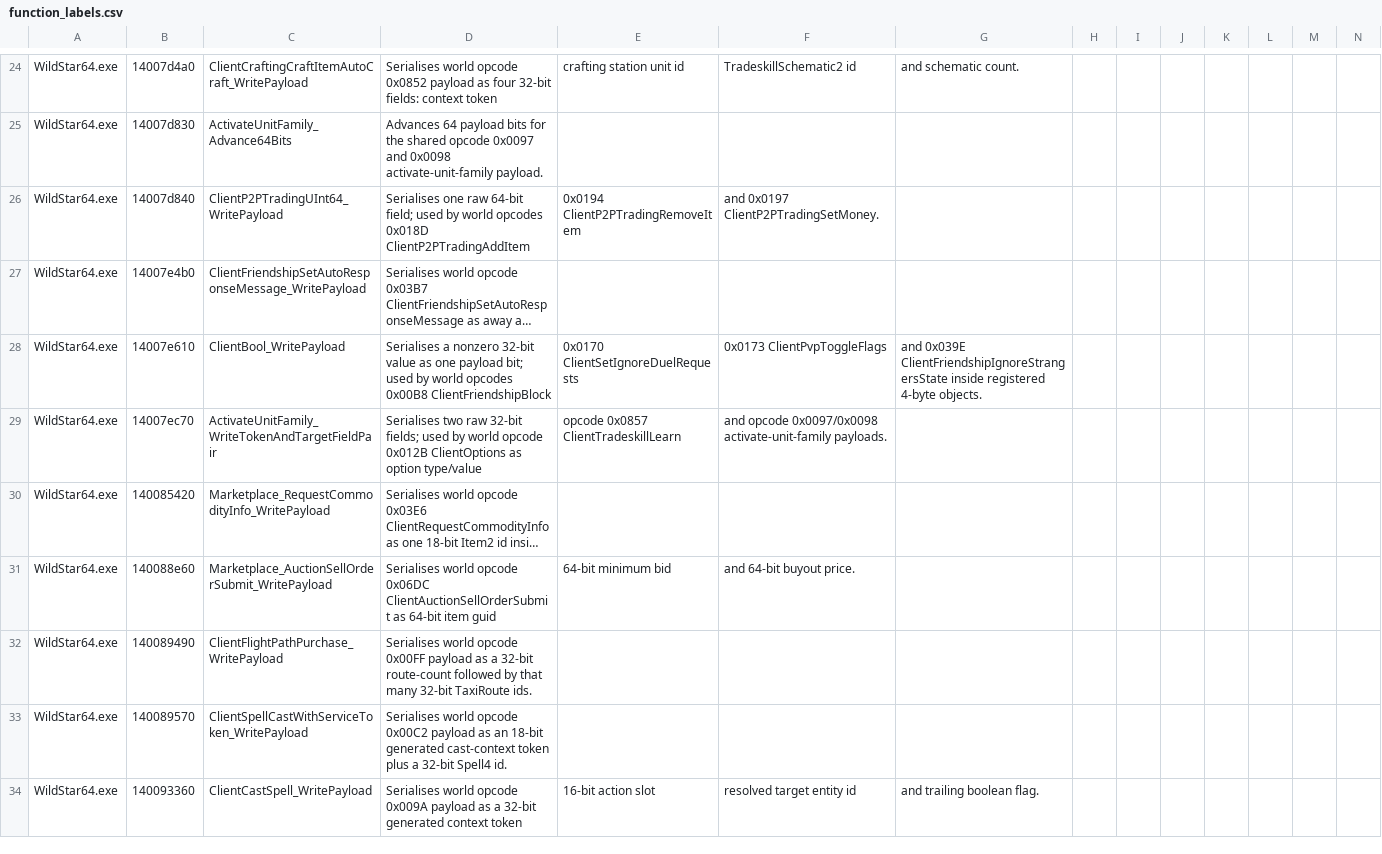
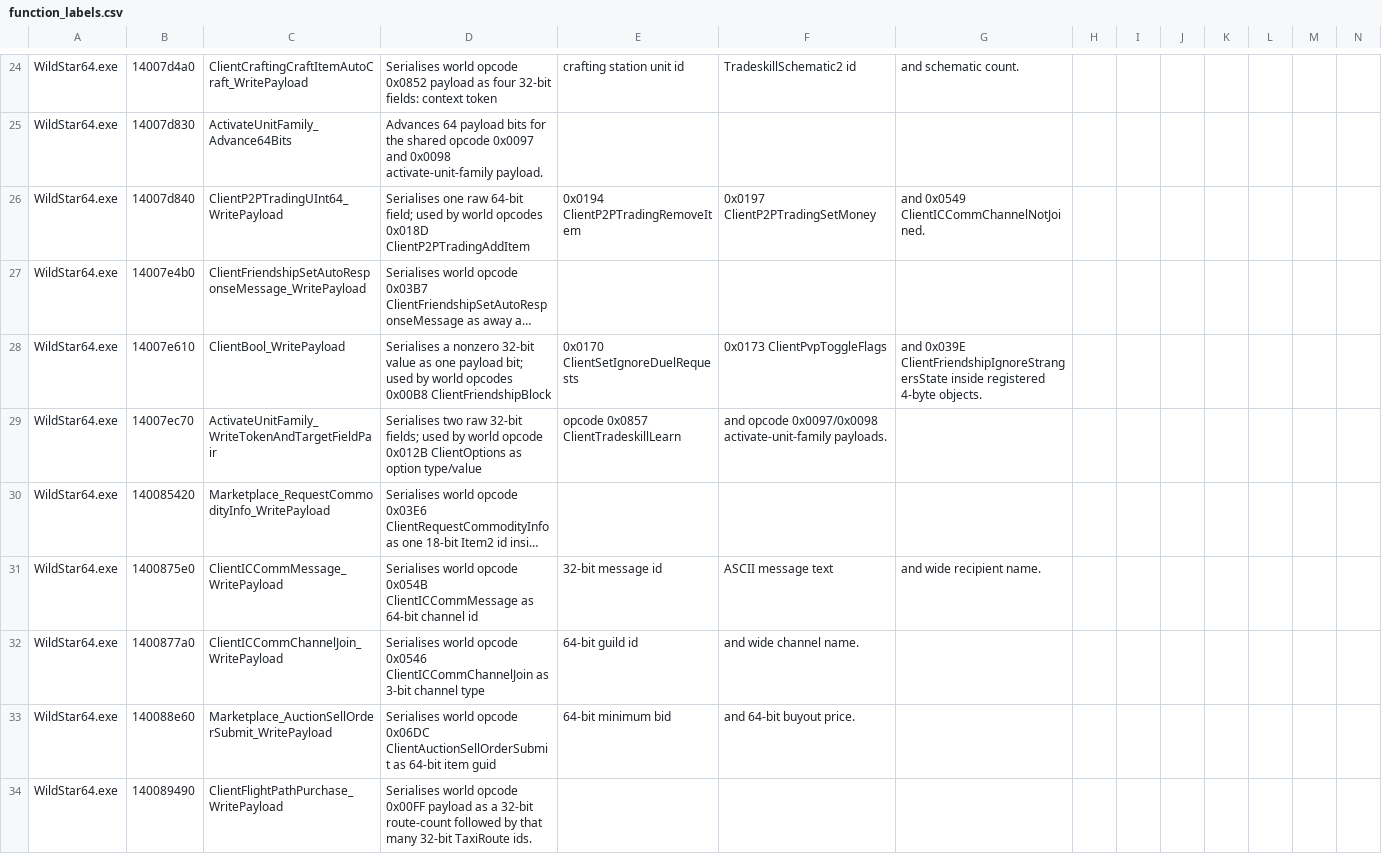
Before and after one commit to BankaiNoJutsu/NexusForever, a CSV file: Decomp/Analysis/function_labels.csv, drawn as a sheet; only a part is shown, gaps mark what is left out; the shorter side is filled out with more unchanged rows; long unchanged cells end in …; the diff names each change by its address in the sheet, - before the commit and + after, or states it on an @@ line.

Commit message:
Document spell lifecycle and ICComm evidence updates
Refresh the reverse-engineering notes to match the latest runtime work. The spell system overview now records that duration-backed cleanup is wired for tracked buff/debuff families, player-scoped persistence prerequisites can terminate live effects early, and remaining gaps are stack-group arbitration, broader prerequisite evaluation, and exact buff-remove parity.

Expand the UnitStateSet evidence with updated row counts, state clusters, fixture ids, and the current conservative hostile-immunity behavior for states 6, 7, 8, 9, 13, 14, 15, 16, 17, 18, 22, and 23. The progress tracker and evidence matrix now mark UnitStateSet as partial rather than purely structural while keeping state 1 block math and packet parity as open validation work.

Update UnitPropertyModifier and PersonalDmgHealMod documentation to describe effect-owned modifier tracking, safe refresh behavior for repeated spell/effect rows, timed cleanup, and player-scoped persistence rechecks, while keeping stack groups, non-player persistence, auxiliary payload semantics, and exact packet parity as unresolved.

Record the ICComm decompile pass in the initial findings and function label catalog. The notes now identify ClientICCommChannelJoin, ClientICCommChannelNotJoined, and ClientICCommMessage writer payload shapes, document the shared uint64 writer reuse, and tie the new WorldServer fallback handlers back to the native opcode registration evidence.

```diff
--- a/Decomp/Analysis/function_labels.csv
+++ b/Decomp/Analysis/function_labels.csv
-F26: and 0x0197 ClientP2PTradingSetMoney.
+F26: 0x0197 ClientP2PTradingSetMoney
-G26: (empty)
+G26: and 0x0549 ClientICCommChannelNotJoined.
+row 31: WildStar64.exe | 1400875e0 | ClientICCommMessage_WritePayload | Serialises world opcode 0x054B ClientICCommMessage as 64-bit channel id | 32-bit message id | ASCII message text | and wide recipient name.
+row 32: WildStar64.exe | 1400877a0 | ClientICCommChannelJoin_WritePayload | Serialises world opcode 0x0546 ClientICCommChannelJoin as 3-bit channel type | 64-bit guild id | and wide channel name.
```
Also changed, not shown: 5 other files.
